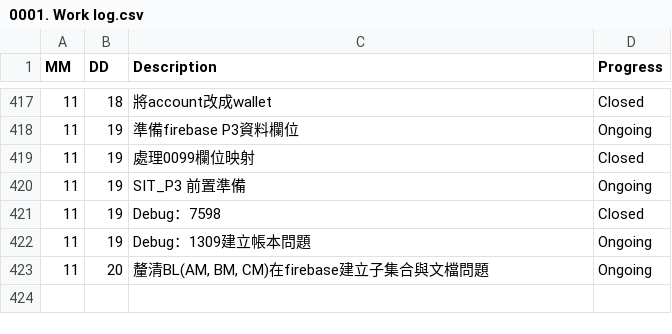
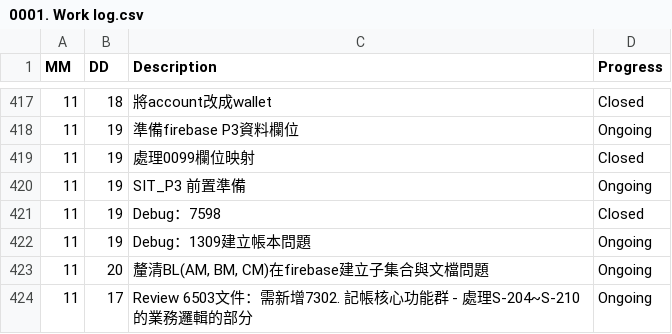
Before and after one commit to AustinLiao69/Project-LCAS-Sandbox, a CSV file: 00. Master_Project document/0001. Work log.csv, drawn as a sheet; only a part is shown, gaps mark what is left out; the diff names each change by its address in the sheet, - before the commit and + after, or states it on an @@ line.

```diff
--- a/00. Master_Project document/0001. Work log.csv
+++ b/00. Master_Project document/0001. Work log.csv
+row 424: 11 | 17 | Review 6503文件：需新增7302. 記帳核心功能群 - 處理S-204~S-210的業務邏輯的部分 | Ongoing
```
Also changed, not shown: 00. Master_Project document/00AC. 工作底稿/0002. Note & Backlog.csv, 4 other files.
